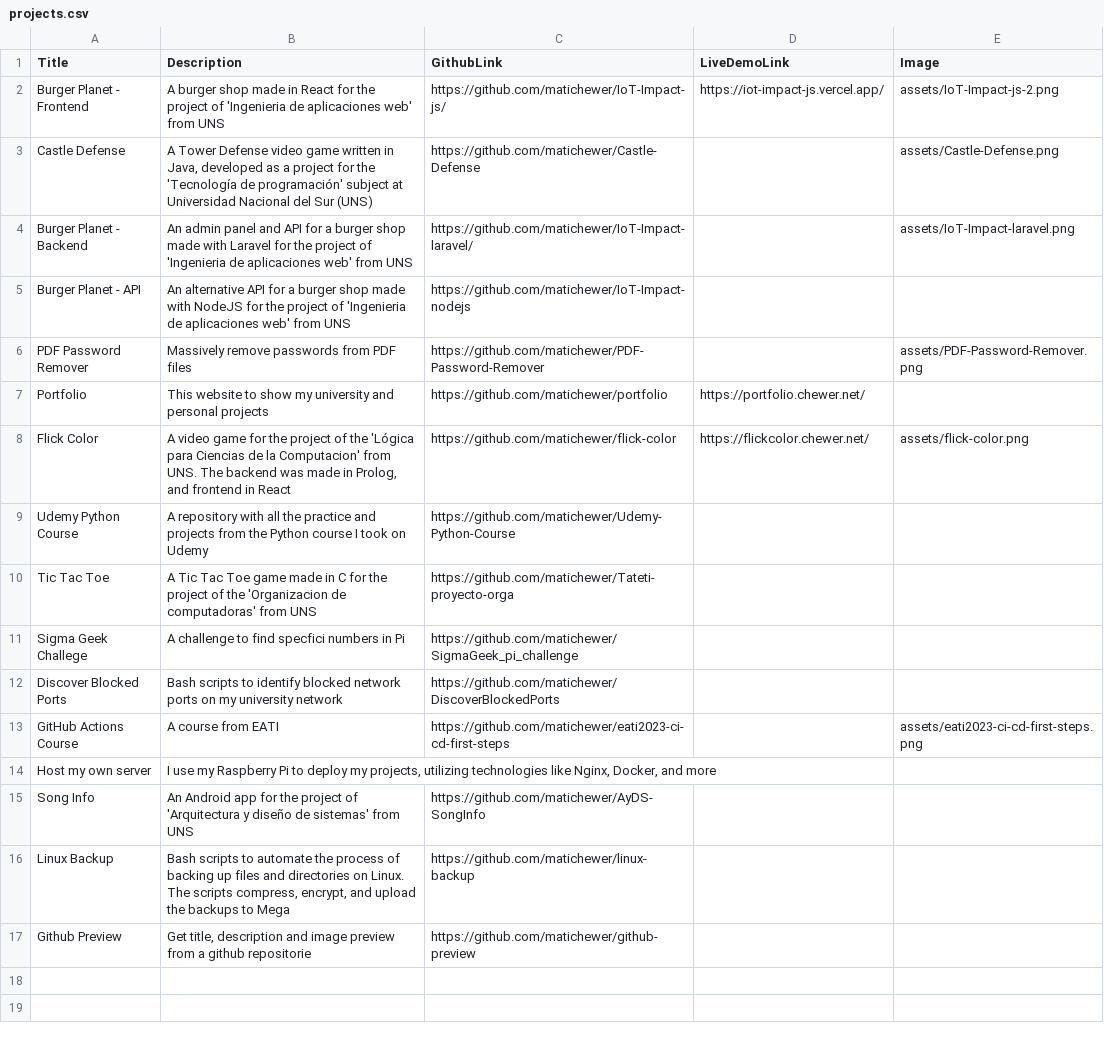
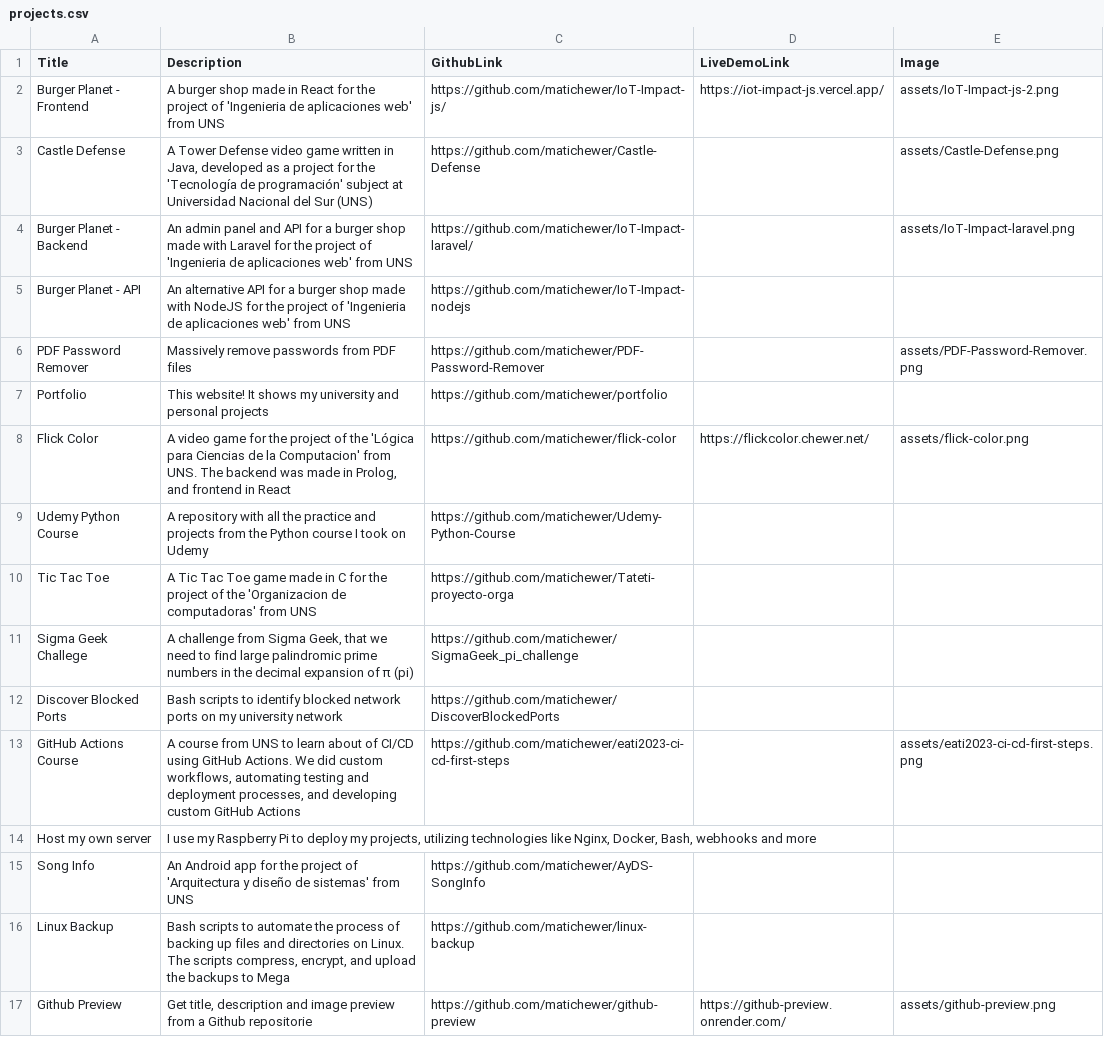
Before and after one commit to matichewer/portfolio, a CSV file: projects.csv, drawn as a sheet.

Commit message:
Update projects

```diff
--- a/projects.csv
+++ b/projects.csv
@@ -6,3 +6,3 @@ Burger Planet - API;An alternative API for a burger shop made with NodeJS for th
 PDF Password Remover;Massively remove passwords from PDF files;https://github.com/matichewer/PDF-Password-Remover;;assets/PDF-Password-Remover.png
-Portfolio;This website to show my university and personal projects;https://github.com/matichewer/portfolio;https://portfolio.chewer.net/;
+Portfolio;This website! It shows my university and personal projects;https://github.com/matichewer/portfolio;;
 Flick Color;A video game for the project of the 'Lógica para Ciencias de la Computacion' from UNS. The backend was made in Prolog, and frontend in React;https://github.com/matichewer/flick-color;https://flickcolor.chewer.net/;assets/flick-color.png
@@ -10,8 +10,8 @@ Udemy Python Course;A repository with all the practice and projects from the Pyt
 Tic Tac Toe;A Tic Tac Toe game made in C for the project of the 'Organizacion de computadoras' from UNS;https://github.com/matichewer/Tateti-proyecto-orga;;
-Sigma Geek Challege;A challenge to find specfici numbers in Pi;https://github.com/matichewer/SigmaGeek_pi_challenge;;
+Sigma Geek Challege;A challenge from Sigma Geek, that we need to find large palindromic prime numbers in the decimal expansion of π (pi);https://github.com/matichewer/SigmaGeek_pi_challenge;;
 Discover Blocked Ports;Bash scripts to identify blocked network ports on my university network;https://github.com/matichewer/DiscoverBlockedPorts;;
-GitHub Actions Course;A course from EATI;https://github.com/matichewer/eati2023-ci-cd-first-steps;;assets/eati2023-ci-cd-first-steps.png
-Host my own server;I use my Raspberry Pi to deploy my projects, utilizing technologies like Nginx, Docker, and more;;;
+GitHub Actions Course;A course from UNS to learn about of CI/CD using GitHub Actions. We did custom workflows, automating testing and deployment processes, and developing custom GitHub Actions;https://github.com/matichewer/eati2023-ci-cd-first-steps;;assets/eati2023-ci-cd-first-steps.png
+Host my own server;I use my Raspberry Pi to deploy my projects, utilizing technologies like Nginx, Docker, Bash, webhooks and more;;;
 Song Info;An Android app for the project of 'Arquitectura y diseño de sistemas' from UNS;https://github.com/matichewer/AyDS-SongInfo;;
 Linux Backup;Bash scripts to automate the process of backing up files and directories on Linux. The scripts compress, encrypt, and upload the backups to Mega;https://github.com/matichewer/linux-backup;;
-Github Preview;Get title, description and image preview from a github repositorie;https://github.com/matichewer/github-preview;;
+Github Preview;Get title, description and image preview from a Github repositorie;https://github.com/matichewer/github-preview;https://github-preview.onrender.com/;assets/github-preview.png
```
Also changed, not shown: 1 other file.
